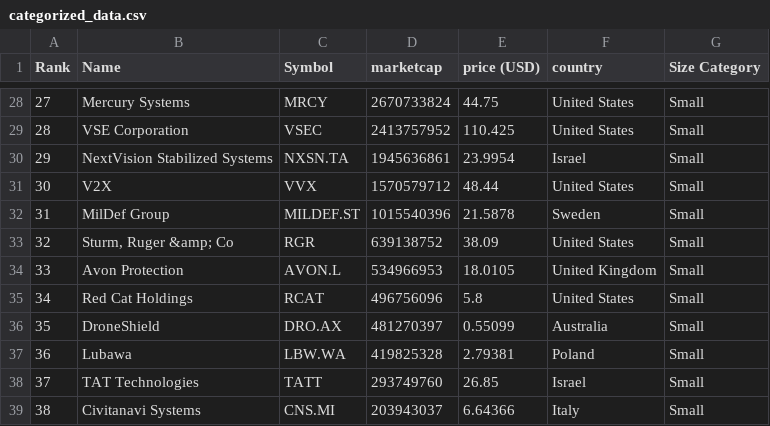
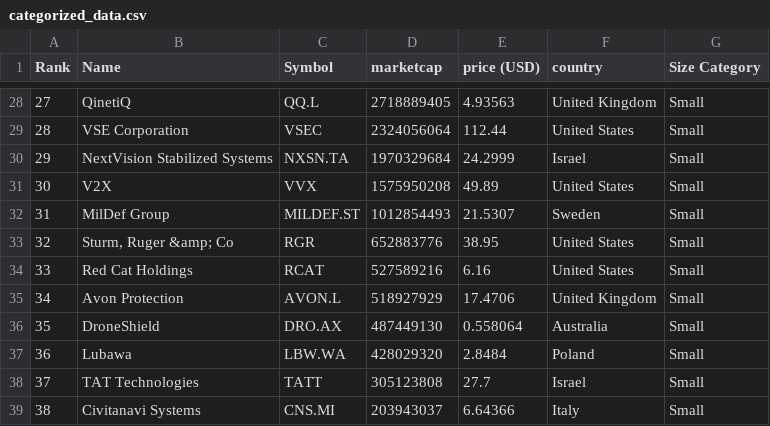
Before and after one commit to artfisica/taller-venezuela-junio-2024, a CSV file: categorized_data.csv, drawn as a sheet; only a part is shown, gaps mark what is left out; the diff covers the shown part only.

```diff
--- a/categorized_data.csv
+++ b/categorized_data.csv
@@ -28,12 +28,12 @@ Rank,Name,Symbol,marketcap,price (USD),country,Size Category
-27,Mercury Systems,MRCY,2670733824,44.75,United States,Small
-28,VSE Corporation,VSEC,2413757952,110.425,United States,Small
-29,NextVision Stabilized Systems,NXSN.TA,1945636861,23.9954,Israel,Small
-30,V2X,VVX,1570579712,48.44,United States,Small
-31,MilDef Group,MILDEF.ST,1015540396,21.5878,Sweden,Small
-32,"Sturm, Ruger &amp; Co",RGR,639138752,38.09,United States,Small
-33,Avon Protection,AVON.L,534966953,18.0105,United Kingdom,Small
-34,Red Cat Holdings,RCAT,496756096,5.8,United States,Small
-35,DroneShield,DRO.AX,481270397,0.55099,Australia,Small
-36,Lubawa,LBW.WA,419825328,2.79381,Poland,Small
-37,TAT Technologies,TATT,293749760,26.85,Israel,Small
+27,QinetiQ,QQ.L,2718889405,4.93563,United Kingdom,Small
+28,VSE Corporation,VSEC,2324056064,112.44,United States,Small
+29,NextVision Stabilized Systems,NXSN.TA,1970329684,24.2999,Israel,Small
+30,V2X,VVX,1575950208,49.89,United States,Small
+31,MilDef Group,MILDEF.ST,1012854493,21.5307,Sweden,Small
+32,"Sturm, Ruger &amp; Co",RGR,652883776,38.95,United States,Small
+33,Red Cat Holdings,RCAT,527589216,6.16,United States,Small
+34,Avon Protection,AVON.L,518927929,17.4706,United Kingdom,Small
+35,DroneShield,DRO.AX,487449130,0.558064,Australia,Small
+36,Lubawa,LBW.WA,428029320,2.8484,Poland,Small
+37,TAT Technologies,TATT,305123808,27.7,Israel,Small
 38,Civitanavi Systems,CNS.MI,203943037,6.64366,Italy,Small
```
Also changed, not shown: 67 edited cells elsewhere in this file, data.csv.
